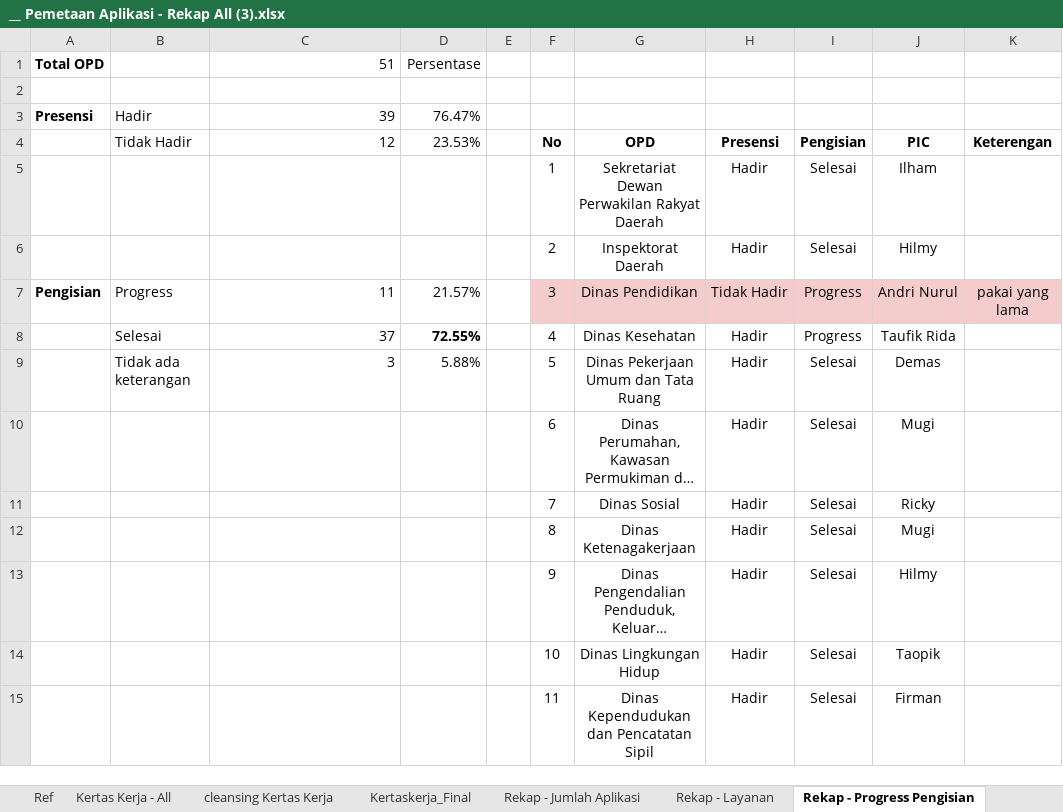
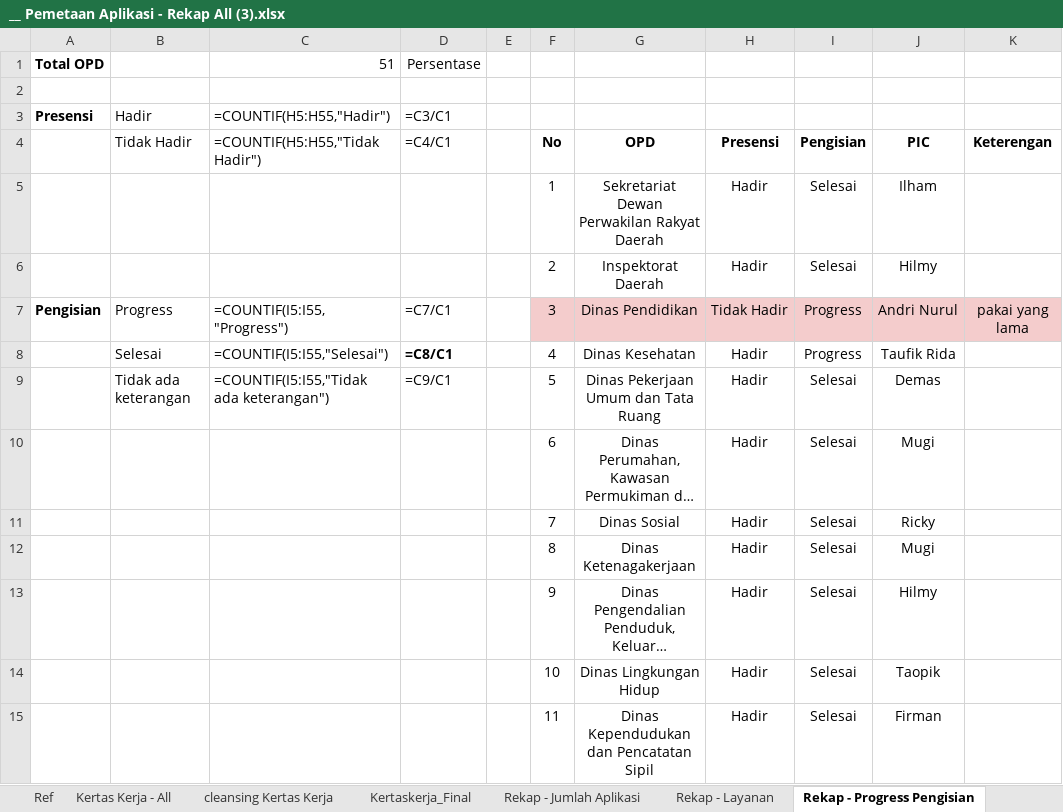
Before and after one commit to hilmynaufal/rekap-desk, an Excel workbook: __ Pemetaan Aplikasi - Rekap All (3).xlsx, sheet Rekap - Progress Pengisian, drawn as a sheet; only a part is shown; long unchanged cells end in …; values as stored, in another font and other column widths than the file's, no borders; formulas without a stored value are shown as written; charts and pictures not drawn; the diff names each change by its address in the sheet, - before the commit and + after, or states it on an @@ line.

```diff
--- a/__ Pemetaan Aplikasi - Rekap All (3).xlsx (sheet Rekap - Progress Pengisian)
+++ b/__ Pemetaan Aplikasi - Rekap All (3).xlsx (sheet Rekap - Progress Pengisian)
-C3: 39
+C3: =COUNTIF(H5:H55,"Hadir")
-D3: 76.47%
+D3: =C3/C1
-C4: 12
+C4: =COUNTIF(H5:H55,"Tidak Hadir")
-D4: 23.53%
+D4: =C4/C1
-C7: 11
+C7: =COUNTIF(I5:I55,"Progress")
-D7: 21.57%
+D7: =C7/C1
-C8: 37
+C8: =COUNTIF(I5:I55,"Selesai")
-D8: 72.55%
+D8: =C8/C1
-C9: 3
+C9: =COUNTIF(I5:I55,"Tidak ada keterangan")
-D9: 5.88%
+D9: =C9/C1
```
Also changed, not shown: sheet Rekap - Jumlah Aplikasi, sheet Kertas Kerja - All, sheet Kertaskerja_Final, hidden cells, charts or pictures.
